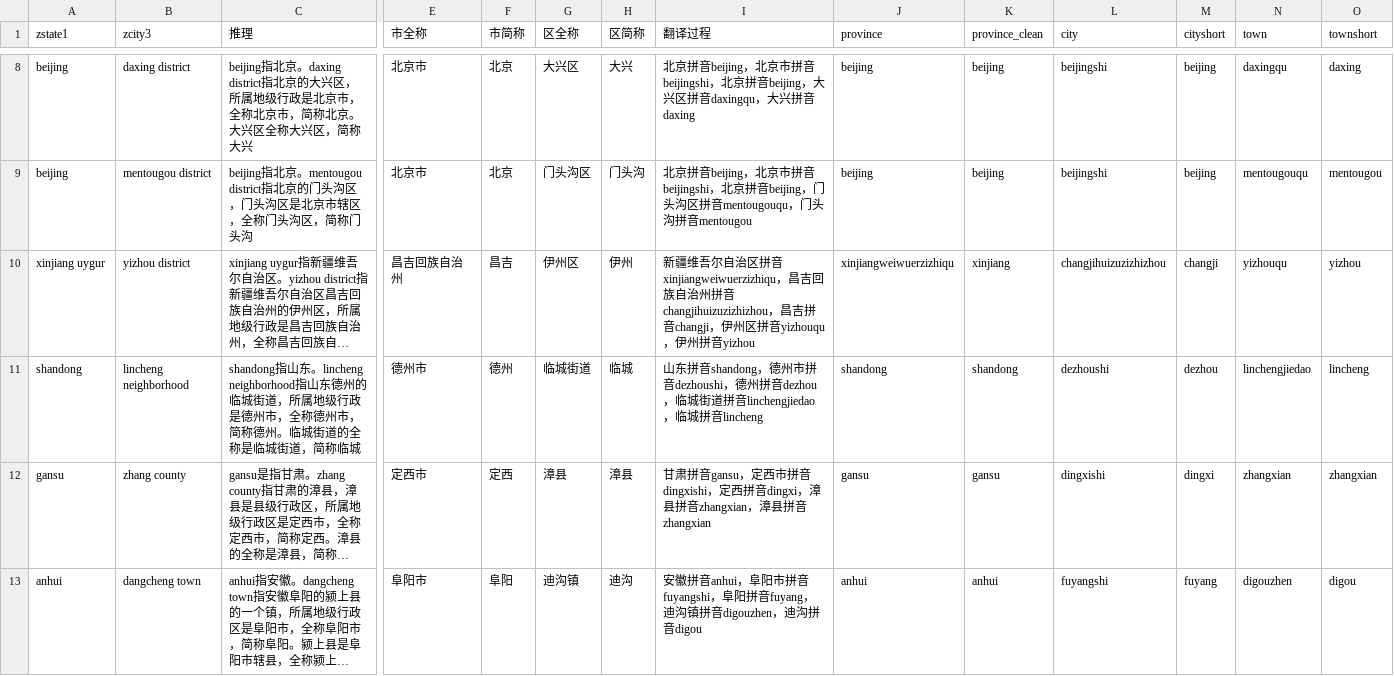
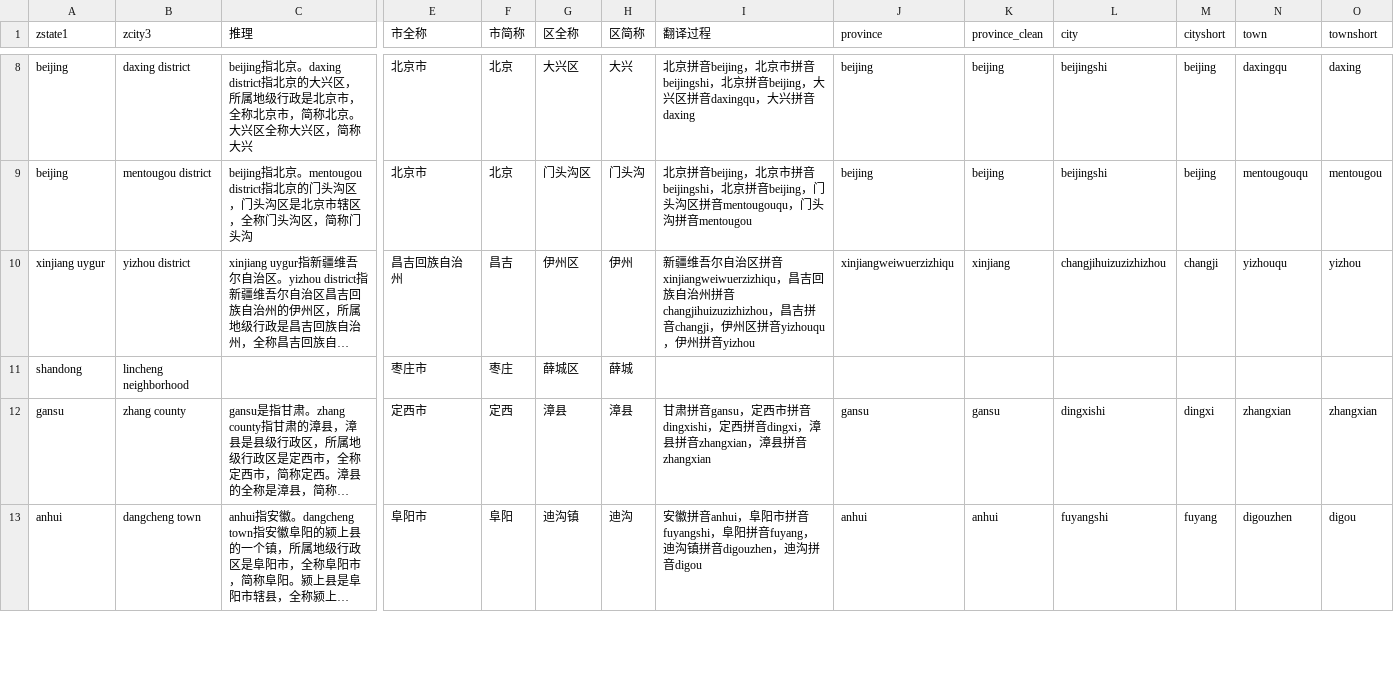
Before and after one commit to Captainfjc/area_clean, a CSV file: results/cleaned_area.csv, drawn as a sheet; only a part is shown, gaps mark what is left out; long unchanged cells end in …; the diff covers the shown part only; the diff names each change by its address in the sheet, - before the commit and + after, or states it on an @@ line.

```diff
--- a/results/cleaned_area.csv
+++ b/results/cleaned_area.csv
-C11 (推理): shandong指山东。lincheng neighborhood指山东德州的临城街道，所属地级行政是德州市，全称德州市，简称德州。临城街道的全称是临城街道，简称临城
+C11 (推理): (empty)
-E11 (市全称): 德州市
+E11 (市全称): 枣庄市
-F11 (市简称): 德州
+F11 (市简称): 枣庄
-G11 (区全称): 临城街道
+G11 (区全称): 薛城区
-H11 (区简称): 临城
+H11 (区简称): 薛城
-I11 (翻译过程): 山东拼音shandong，德州市拼音dezhoushi，德州拼音dezhou，临城街道拼音linchengjiedao，临城拼音lincheng
+I11 (翻译过程): (empty)
-J11 (province): shandong
+J11 (province): (empty)
-K11 (province_clean): shandong
+K11 (province_clean): (empty)
-L11 (city): dezhoushi
+L11 (city): (empty)
-M11 (cityshort): dezhou
+M11 (cityshort): (empty)
-N11 (town): linchengjiedao
+N11 (town): (empty)
-O11 (townshort): lincheng
+O11 (townshort): (empty)
```
Also changed, not shown: 4 edited cells elsewhere in this file, 8 other files.
